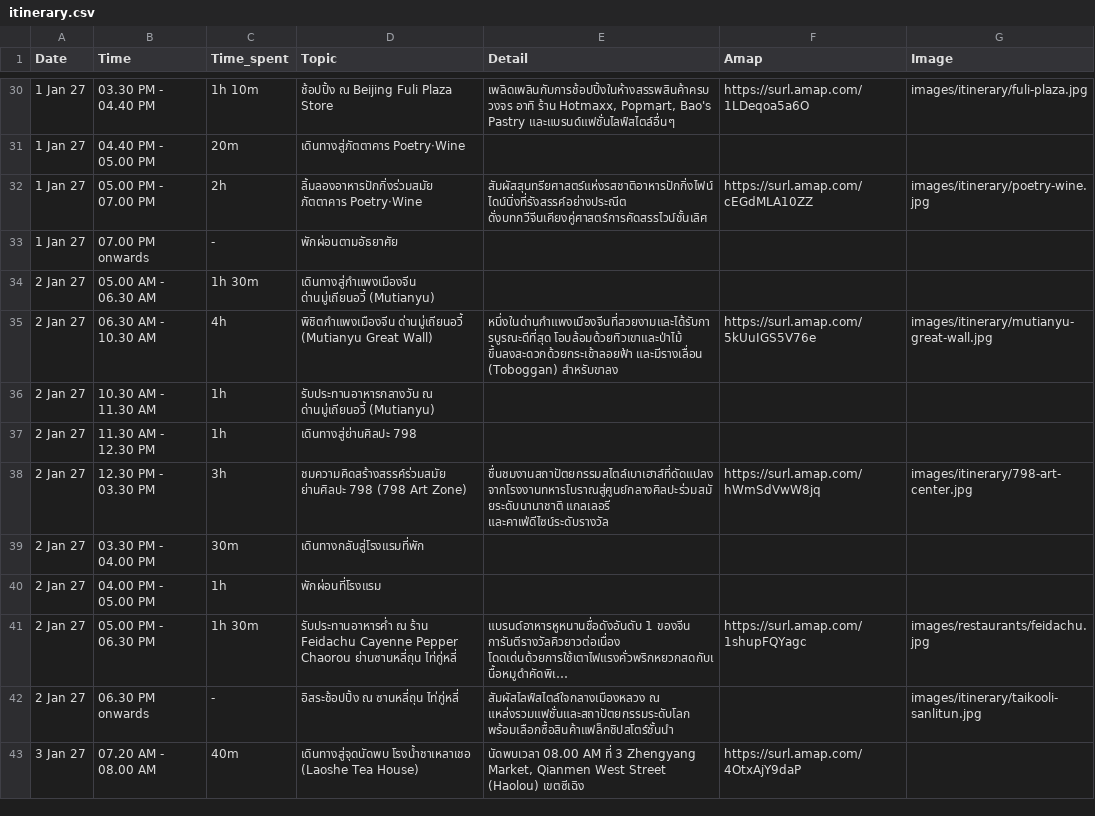
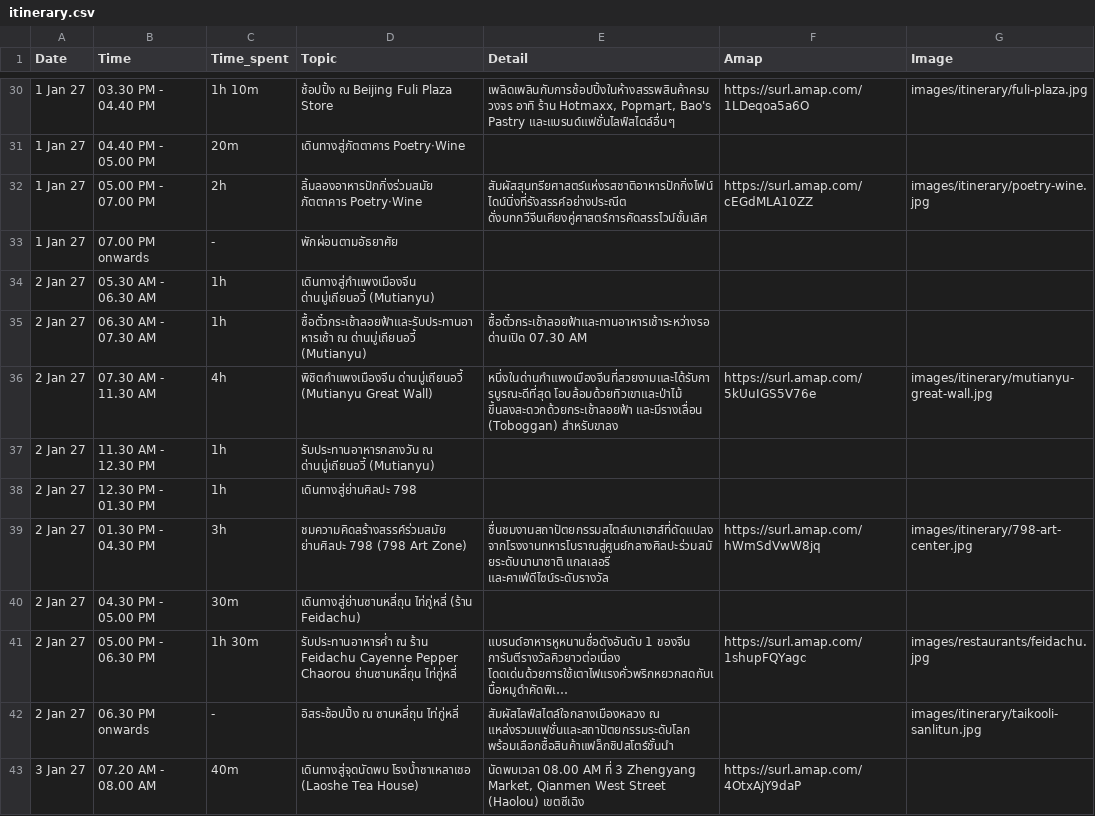
Before and after one commit to asamaliammukda-ux/beijing2026, a CSV file: data/itinerary.csv, drawn as a sheet; only a part is shown, gaps mark what is left out; long unchanged cells end in …; removed rows and columns are numbered as before the commit, all else as after; the diff names each change by its address in the sheet, - before the commit and + after, or states it on an @@ line.

```diff
--- a/data/itinerary.csv
+++ b/data/itinerary.csv
-B34 (Time): 05.00 AM - 06.30 AM
+B34 (Time): 05.30 AM - 06.30 AM
-C34 (Time_spent): 1h 30m
+C34 (Time_spent): 1h
+row 35: 2 Jan 27 | 06.30 AM - 07.30 AM | 1h | ซื้อตั๋วกระเช้าลอยฟ้าและรับประทานอาหารเช้า ณ ด่านมู่เถียนอวี้ (Mutianyu) | ซื้อตั๋วกระเช้าลอยฟ้าและทานอาหารเช้าระหว่างรอด่านเปิด 07.30 AM
-B36 (Time): 06.30 AM - 10.30 AM
+B36 (Time): 07.30 AM - 11.30 AM
-B37 (Time): 10.30 AM - 11.30 AM
+B37 (Time): 11.30 AM - 12.30 PM
-B38 (Time): 11.30 AM - 12.30 PM
+B38 (Time): 12.30 PM - 01.30 PM
-B39 (Time): 12.30 PM - 03.30 PM
+B39 (Time): 01.30 PM - 04.30 PM
-B40 (Time): 03.30 PM - 04.00 PM
+B40 (Time): 04.30 PM - 05.00 PM
-D40 (Topic): เดินทางกลับสู่โรงแรมที่พัก
+D40 (Topic): เดินทางสู่ย่านซานหลี่ถุน ไท่กู่หลี่ (ร้าน Feidachu)
-row 40: 2 Jan 27 | 04.00 PM - 05.00 PM | 1h | พักผ่อนที่โรงแรม
```
Also changed, not shown: 1 other file.
